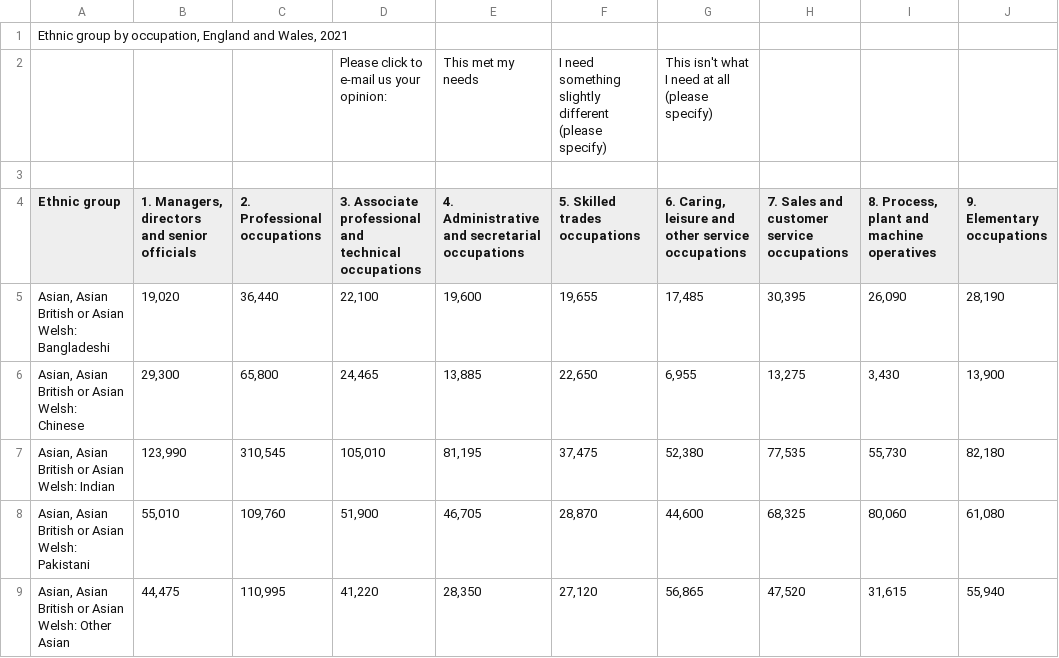
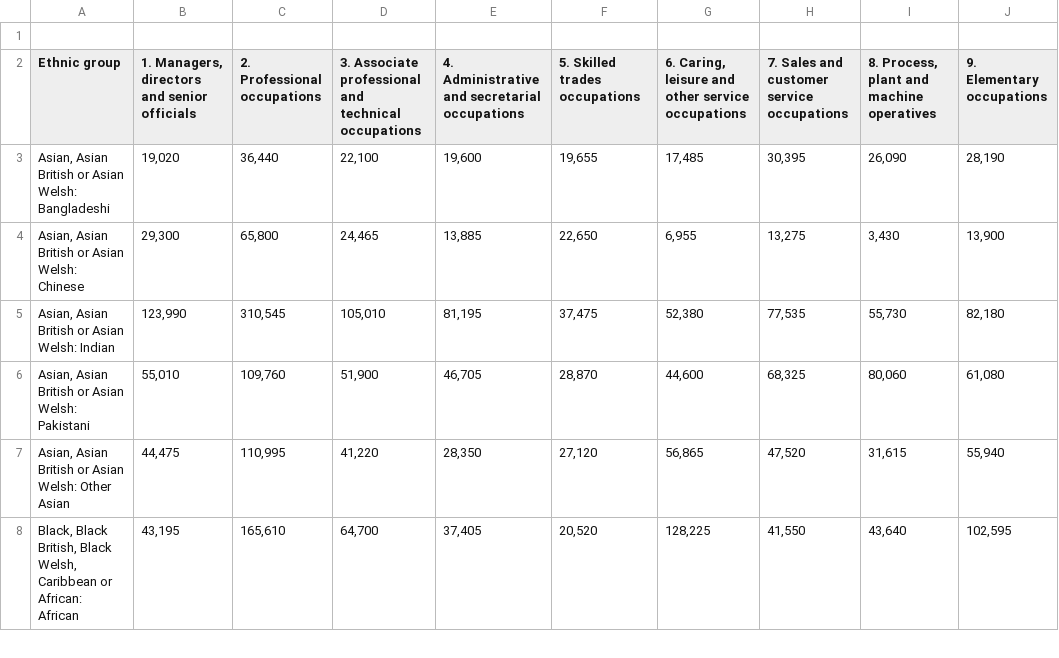
Before and after one commit to adck872/data, a CSV file: table4.csv, drawn as a sheet; only a part is shown; the shorter side is filled out with more unchanged rows; ↵ is a line break in a cell; the diff names each change by its address in the sheet, - before the commit and + after, or states it on an @@ line.

Commit message:
Update table4.csv

```diff
--- a/table4.csv
+++ b/table4.csv
-row 1: Ethnic group by occupation, England and Wales, 2021
-row 2:  |  |  | Please click to ↵ e-mail us your opinion: | This met my needs | I need something slightly different (please specify) | This isn't what I need at all ↵ (please specify)
```
